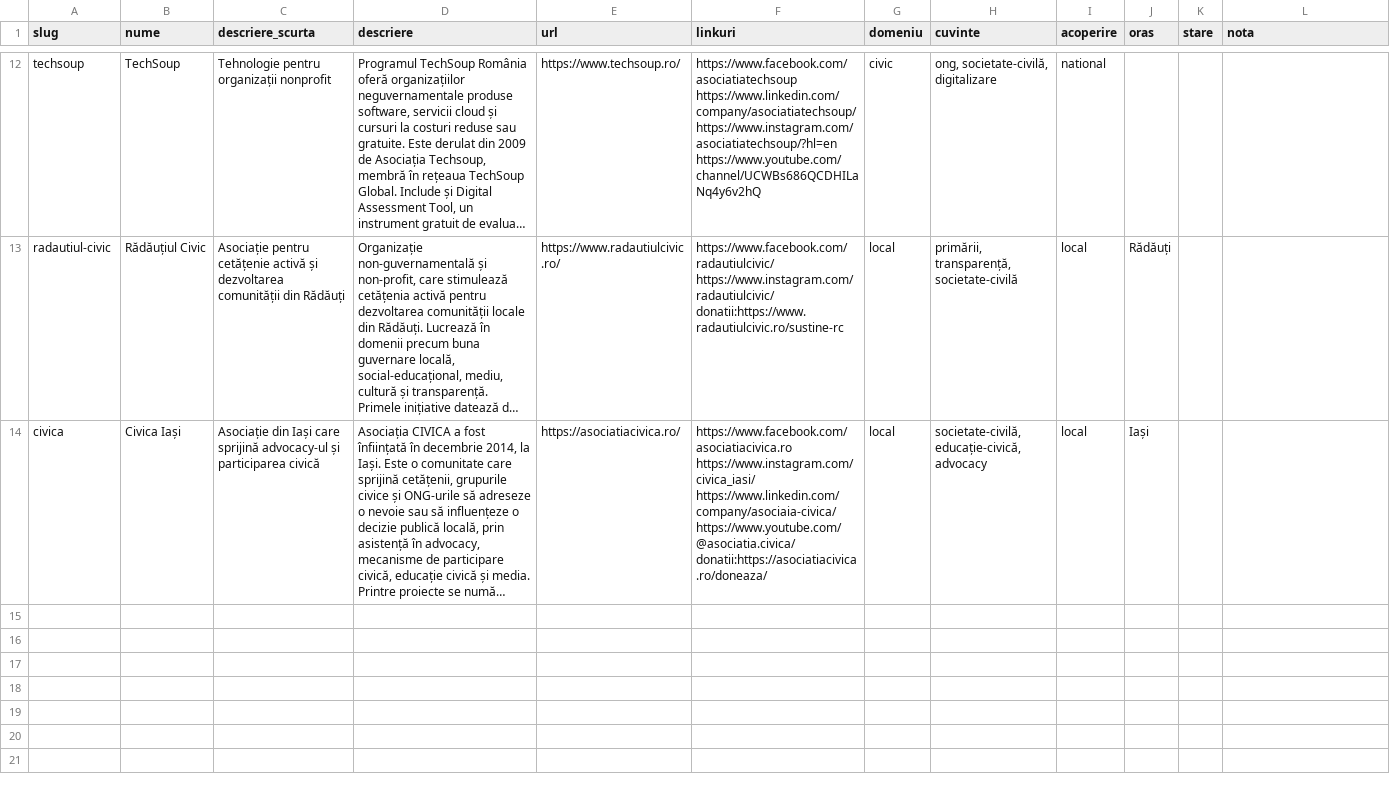
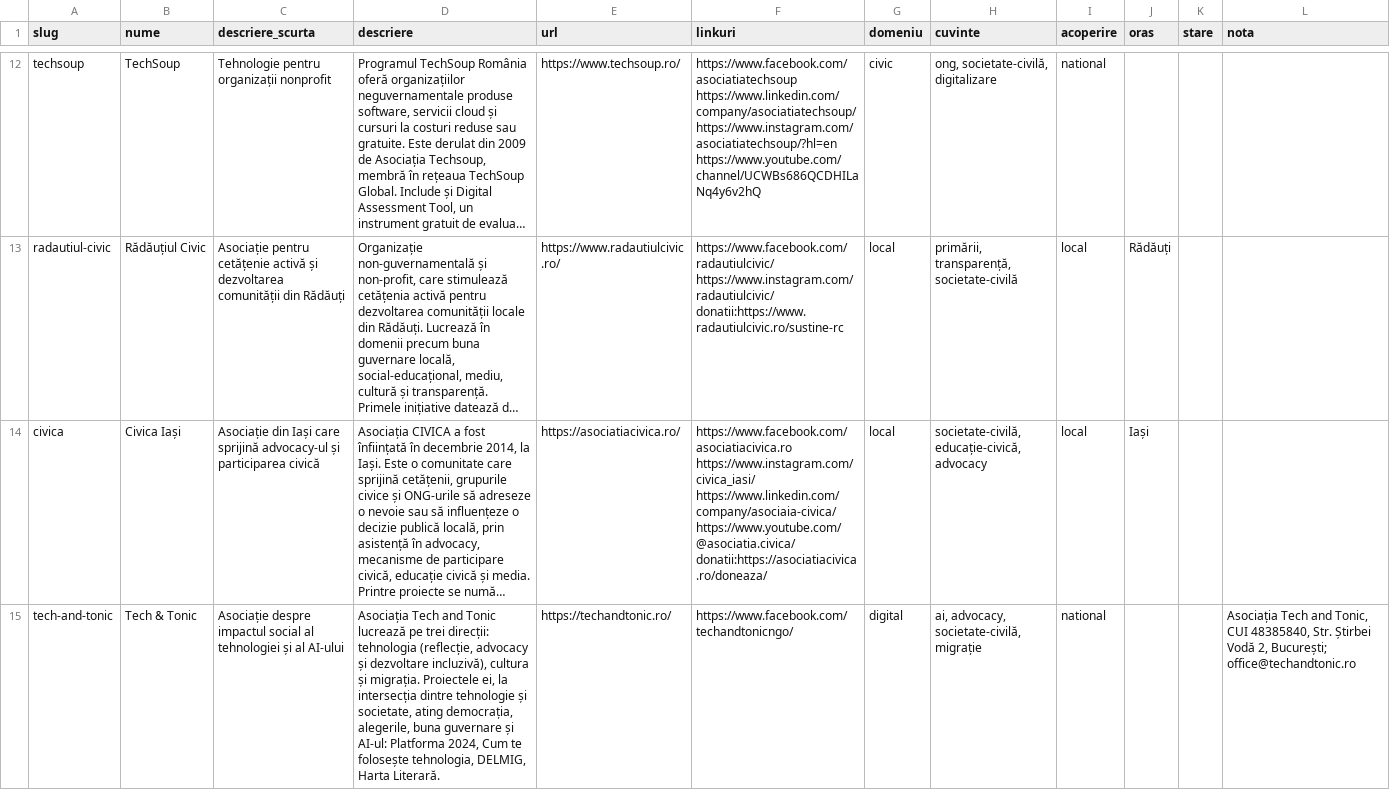
Before and after one commit to gov2-ro/awesome-civtech-ro, a CSV file: data/orgs.csv, drawn as a sheet; only a part is shown, gaps mark what is left out; long unchanged cells end in …; the diff names each change by its address in the sheet, - before the commit and + after, or states it on an @@ line.

```diff
--- a/data/orgs.csv
+++ b/data/orgs.csv
+row 15: tech-and-tonic | Tech & Tonic | Asociație despre impactul social al tehnologiei și al AI-ului | Asociația Tech and Tonic lucrează pe trei direcții: tehnologia (reflecție, advocacy și dezvoltare incluzivă), cultura și migrația. Proiectele ei, la intersecția dintre tehnologie și societate, ating democrația, alegerile, buna guvernare și AI-ul: Platforma 2024, Cum te folosește tehnologia, DELMIG, Harta Literară. | https://techandtonic.ro/ | https://www.facebook.com/techandtonicngo/ | digital | ai, advocacy, societate-civilă, migrație | national |  |  | Asociația Tech and Tonic, CUI 48385840, Str. Știrbei Vodă 2, București; office@techandtonic.ro
```
Also changed, not shown: data/proiecte.csv.
